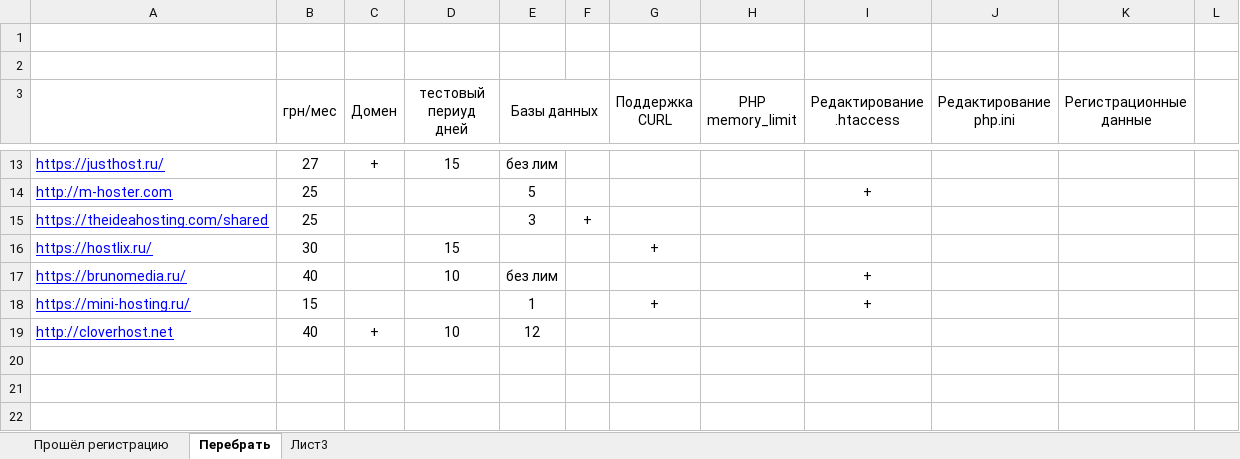
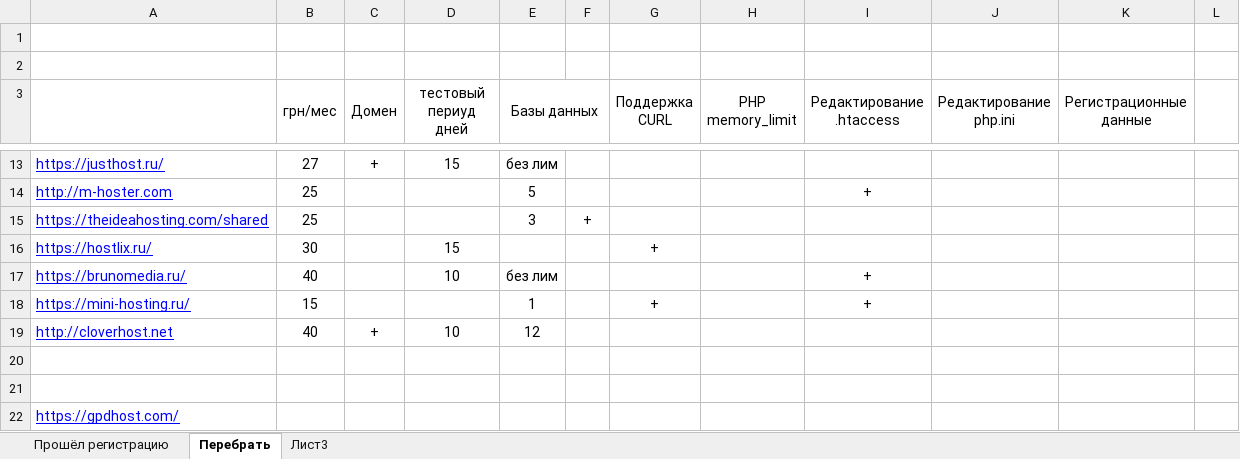
Before and after one commit to Romron/hypmonbot, an Excel workbook: www/Hosts.xlsx, sheet Перебрать, drawn as a sheet; only a part is shown, gaps mark what is left out; values as stored, in another font and other column widths than the file's, no borders; the diff names each change by its address in the sheet, - before the commit and + after, or states it on an @@ line.

```diff
--- a/www/Hosts.xlsx (sheet Перебрать)
+++ b/www/Hosts.xlsx (sheet Перебрать)
+row 20: (empty)
+row 21: (empty)
+row 22: https://gpdhost.com/
```
Also changed, not shown: 3 other files.
